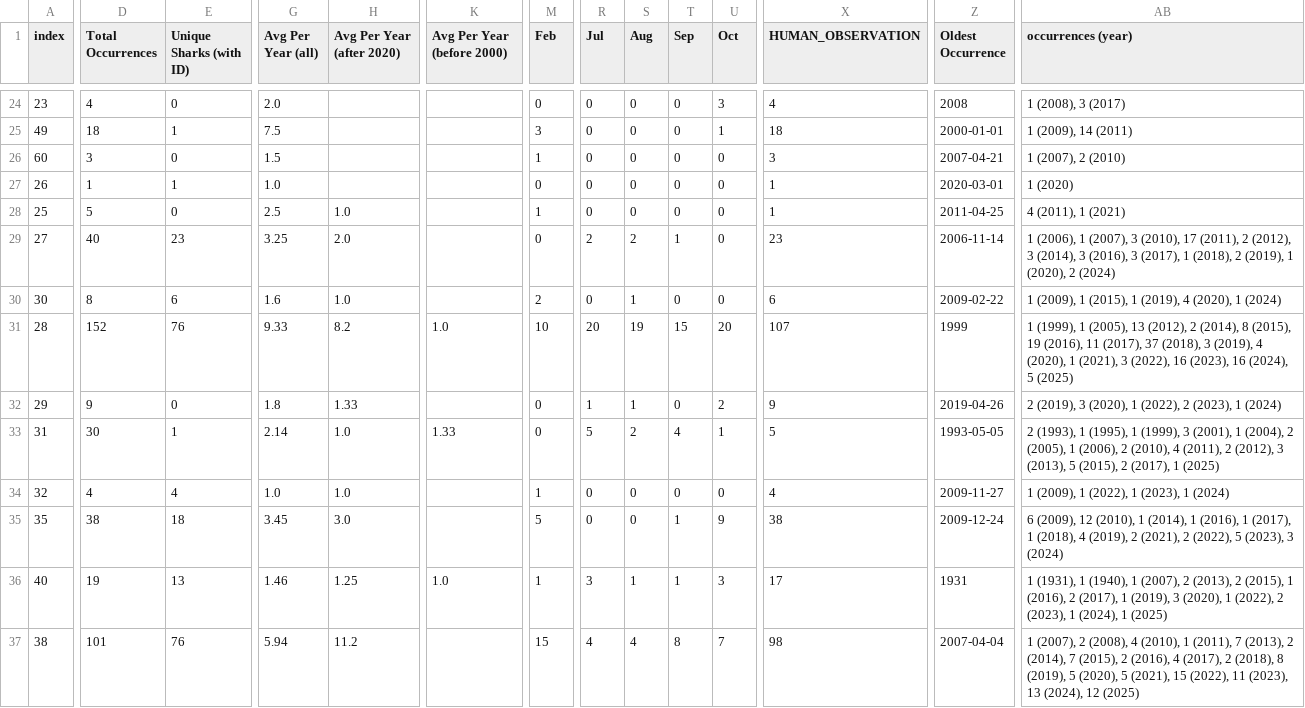
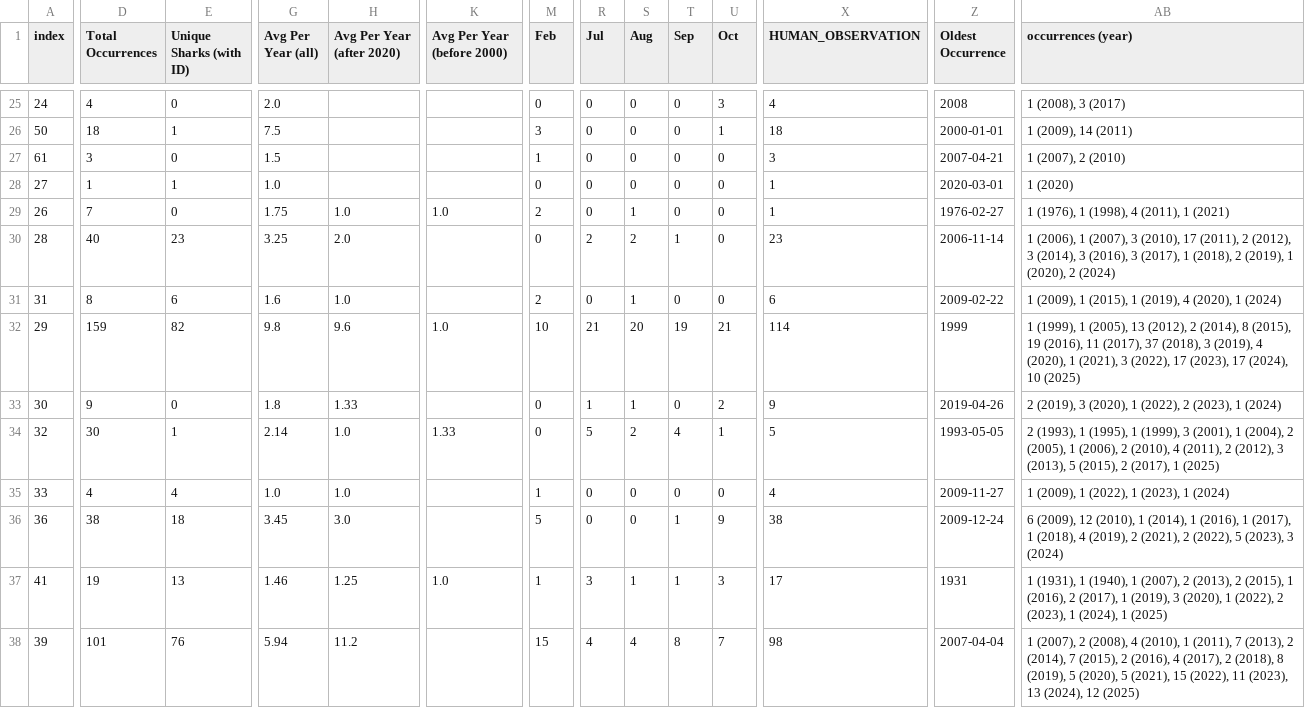
Before and after one commit to aadriien/whale-shark-site, a CSV file: outputs/gbif_country_stats.csv, drawn as a sheet; only a part is shown, gaps mark what is left out; addresses are those after the commit; the diff covers the shown part only; the diff names each change by its address in the sheet, - before the commit and + after, or states it on an @@ line.

```diff
--- a/outputs/gbif_country_stats.csv
+++ b/outputs/gbif_country_stats.csv
-A25 (index): 23
+A25 (index): 24
-A26 (index): 49
+A26 (index): 50
-A27 (index): 60
+A27 (index): 61
-A28 (index): 26
+A28 (index): 27
-A29 (index): 25
+A29 (index): 26
-D29 (Total Occurrences): 5
+D29 (Total Occurrences): 7
-G29 (Avg Per Year (all)): 2.5
+G29 (Avg Per Year (all)): 1.75
-K29 (Avg Per Year (before 2000)): (empty)
+K29 (Avg Per Year (before 2000)): 1.0
-M29 (Feb): 1
+M29 (Feb): 2
-S29 (Aug): 0
+S29 (Aug): 1
-Z29 (Oldest Occurrence): 2011-04-25
+Z29 (Oldest Occurrence): 1976-02-27
-AB29 (occurrences (year)): 4 (2011), 1 (2021)
+AB29 (occurrences (year)): 1 (1976), 1 (1998), 4 (2011), 1 (2021)
-A30 (index): 27
+A30 (index): 28
-A31 (index): 30
+A31 (index): 31
-A32 (index): 28
+A32 (index): 29
-D32 (Total Occurrences): 152
+D32 (Total Occurrences): 159
-E32 (Unique Sharks (with ID)): 76
+E32 (Unique Sharks (with ID)): 82
-G32 (Avg Per Year (all)): 9.33
+G32 (Avg Per Year (all)): 9.8
-H32 (Avg Per Year (after 2020)): 8.2
+H32 (Avg Per Year (after 2020)): 9.6
-R32 (Jul): 20
+R32 (Jul): 21
-S32 (Aug): 19
+S32 (Aug): 20
-T32 (Sep): 15
+T32 (Sep): 19
-U32 (Oct): 20
+U32 (Oct): 21
-X32 (HUMAN_OBSERVATION): 107
+X32 (HUMAN_OBSERVATION): 114
-AB32 (occurrences (year)): …3 (2022), 16 (2023), 16 (2024), 5 (2025)
+AB32 (occurrences (year)): …3 (2022), 17 (2023), 17 (2024), 10 (2025)
-A33 (index): 29
+A33 (index): 30
-A34 (index): 31
+A34 (index): 32
-A35 (index): 32
+A35 (index): 33
-A36 (index): 35
+A36 (index): 36
-A37 (index): 40
+A37 (index): 41
-A38 (index): 38
+A38 (index): 39
```
Also changed, not shown: 1 added row and 108 edited cells elsewhere in this file, outputs/gbif_calendar_stats.csv, outputs/gbif_continent_stats.csv, 13 other files.
